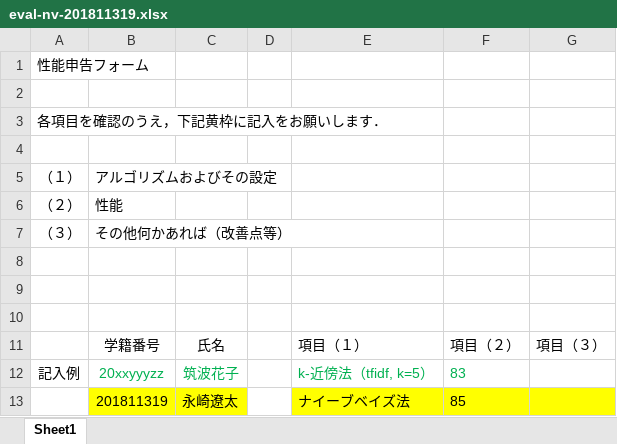
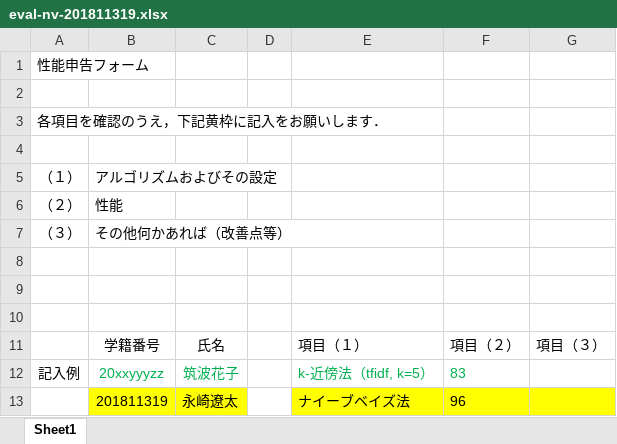
Before and after one commit to eiskry/web_text_classification, an Excel workbook: lecture/nb/eval-nv-201811319.xlsx, sheet Sheet1, drawn as a sheet; values as stored, in another font and other column widths than the file's, no borders; the diff names each change by its address in the sheet, - before the commit and + after, or states it on an @@ line.

```diff
--- a/lecture/nb/eval-nv-201811319.xlsx (sheet Sheet1)
+++ b/lecture/nb/eval-nv-201811319.xlsx (sheet Sheet1)
-F13: 85
+F13: 96
```
Also changed, not shown: 8 other files.
